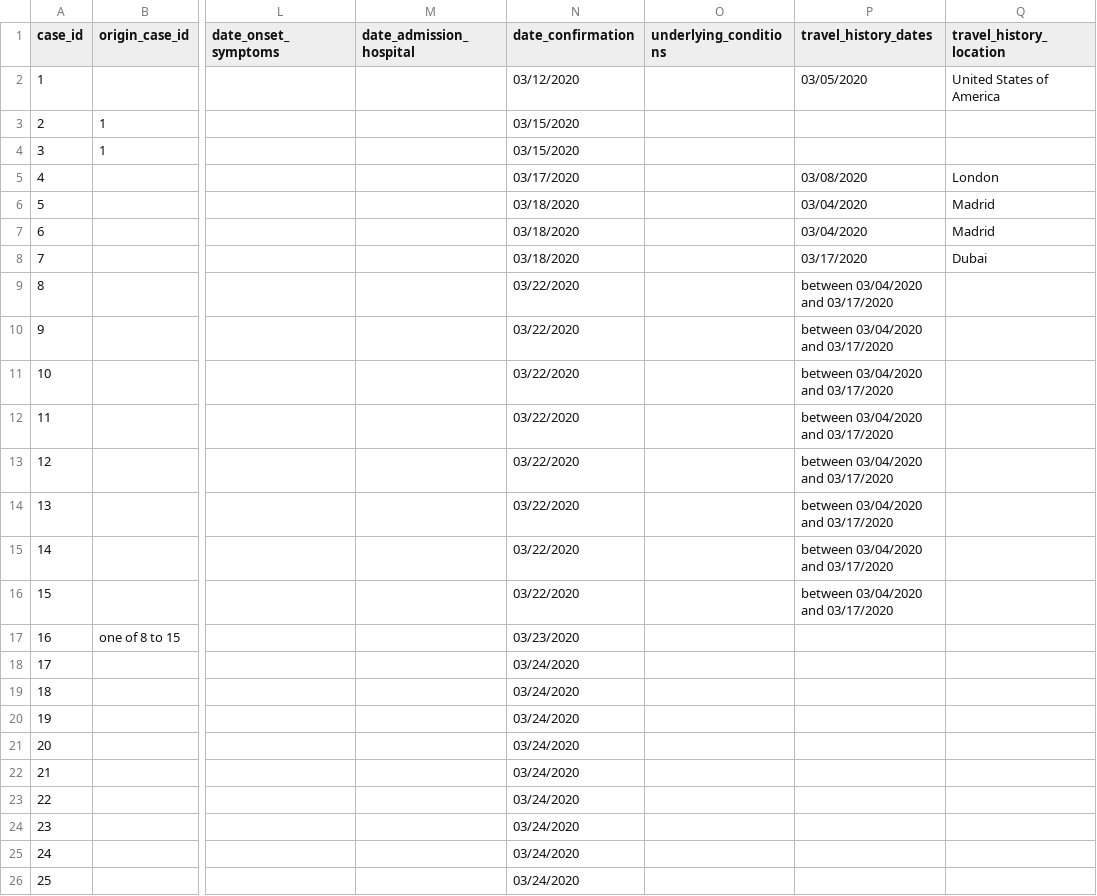
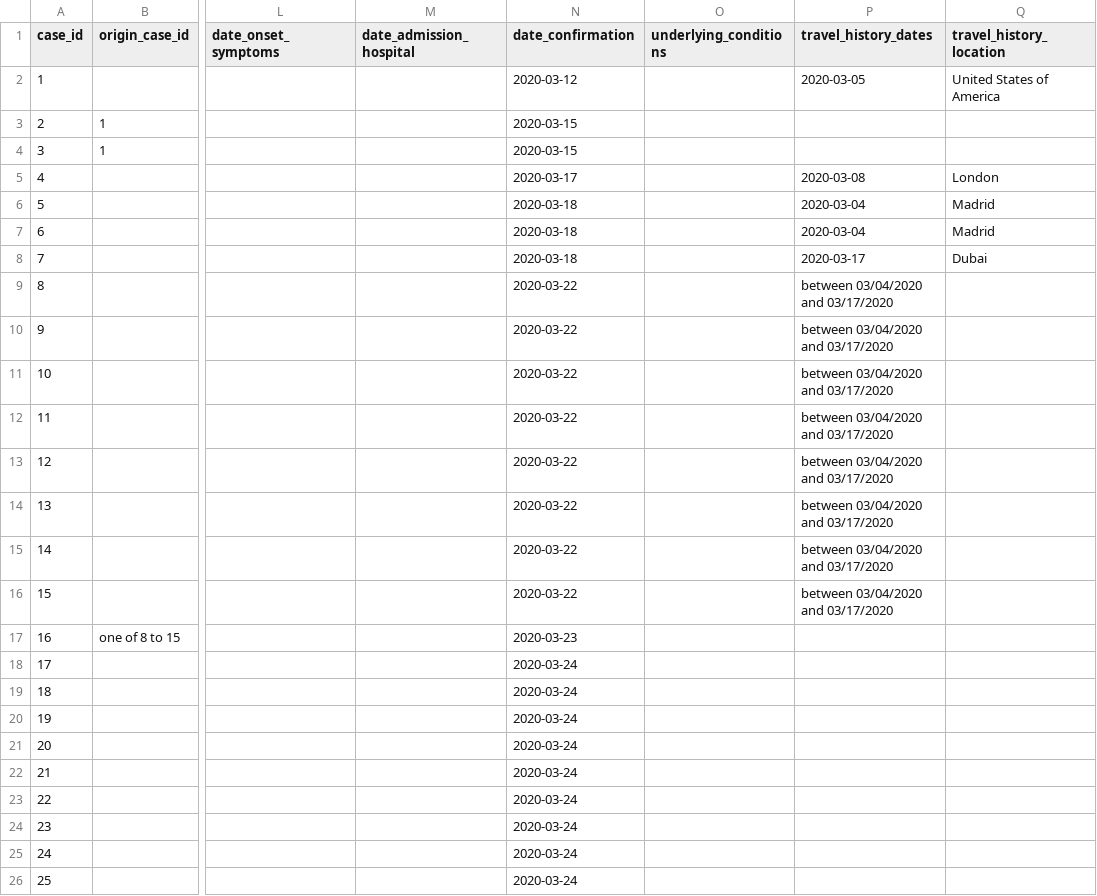
Before and after one commit to dsfsi/covid19africa, a CSV file: data/line-list-kenya.csv, drawn as a sheet; only a part is shown, gaps mark what is left out; the diff names each change by its address in the sheet, - before the commit and + after, or states it on an @@ line.

Commit message:
updated dates kenya

```diff
--- a/data/line-list-kenya.csv
+++ b/data/line-list-kenya.csv
-N2 (date_confirmation): 03/12/2020
+N2 (date_confirmation): 2020-03-12
-P2 (travel_history_dates): 03/05/2020
+P2 (travel_history_dates): 2020-03-05
-N3:N4 (date_confirmation): 03/15/2020
+N3:N4 (date_confirmation): 2020-03-15
-N5 (date_confirmation): 03/17/2020
+N5 (date_confirmation): 2020-03-17
-P5 (travel_history_dates): 03/08/2020
+P5 (travel_history_dates): 2020-03-08
-N6:N8 (date_confirmation): 03/18/2020
+N6:N8 (date_confirmation): 2020-03-18
-P6:P7 (travel_history_dates): 03/04/2020
+P6:P7 (travel_history_dates): 2020-03-04
-P8 (travel_history_dates): 03/17/2020
+P8 (travel_history_dates): 2020-03-17
-N9:N16 (date_confirmation): 03/22/2020
+N9:N16 (date_confirmation): 2020-03-22
-N17 (date_confirmation): 03/23/2020
+N17 (date_confirmation): 2020-03-23
-N18:N26 (date_confirmation): 03/24/2020
+N18:N26 (date_confirmation): 2020-03-24
```
